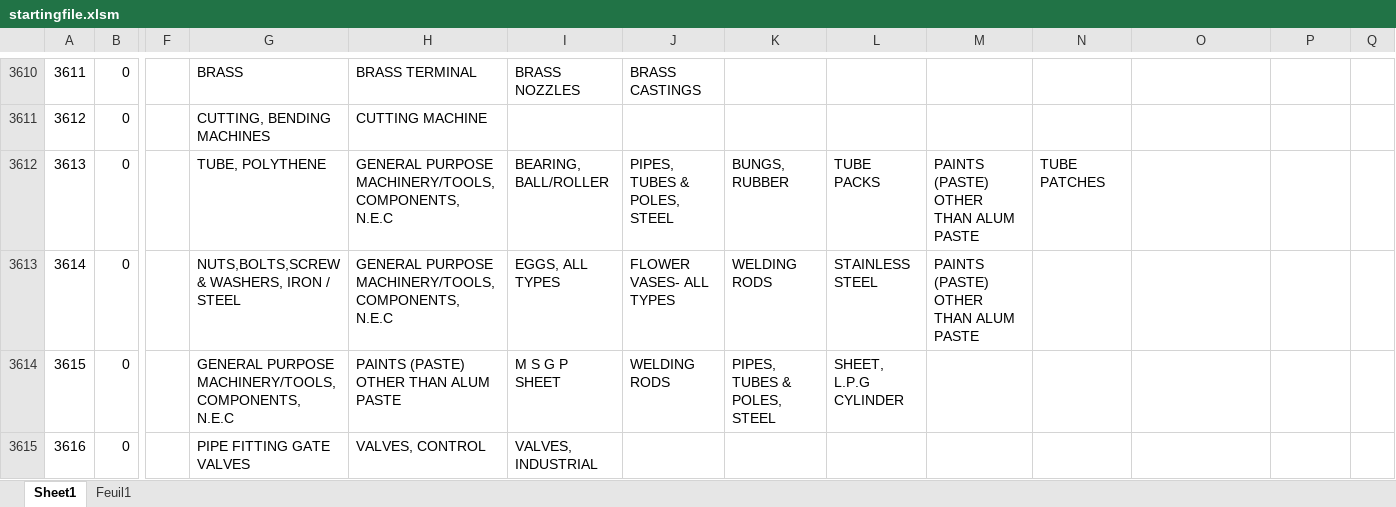
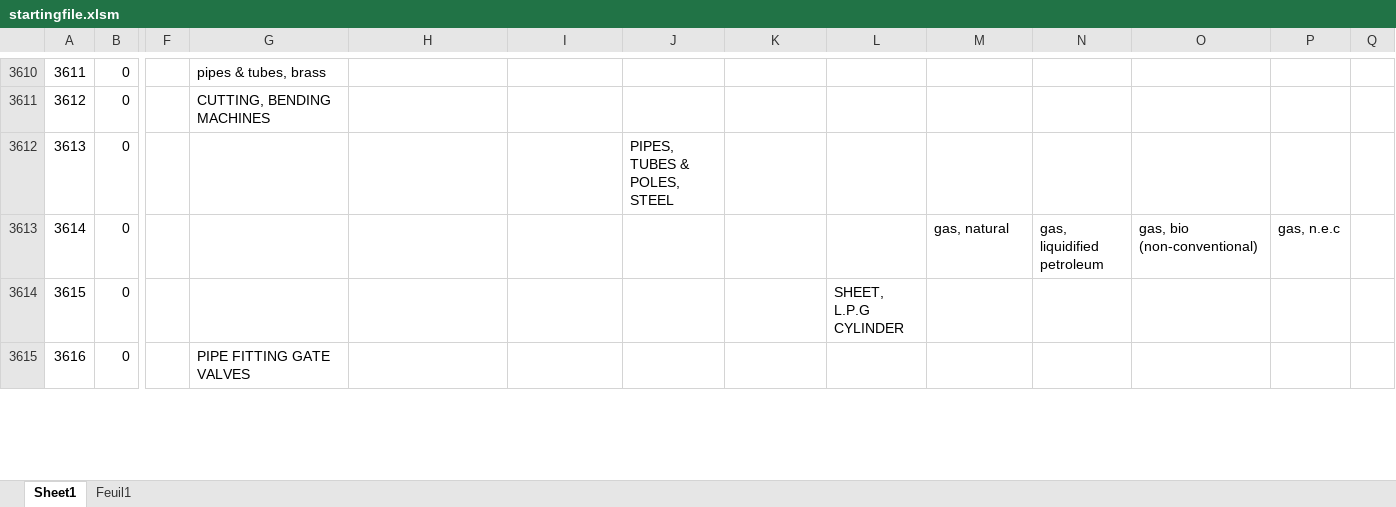
Before and after one commit to JulieLen/asic_corresp, an Excel workbook: startingfile.xlsm, sheet Sheet1, drawn as a sheet; only a part is shown, gaps mark what is left out; values as stored, in another font and other column widths than the file's, no cell formats; the diff covers the shown part only; the diff names each change by its address in the sheet, - before the commit and + after, or states it on an @@ line.

```diff
--- a/startingfile.xlsm (sheet Sheet1)
+++ b/startingfile.xlsm (sheet Sheet1)
-G3610: BRASS
+G3610: pipes & tubes, brass
-H3610: BRASS TERMINAL
+H3610: (empty)
-I3610: BRASS NOZZLES
+I3610: (empty)
-J3610: BRASS CASTINGS
+J3610: (empty)
-H3611: CUTTING MACHINE
+H3611: (empty)
-G3612: TUBE, POLYTHENE
+G3612: (empty)
-H3612:H3613: GENERAL PURPOSE MACHINERY/TOOLS, COMPONENTS, N.E.C
+H3612:H3613: (empty)
-I3612: BEARING, BALL/ROLLER
+I3612: (empty)
-K3612: BUNGS, RUBBER
+K3612: (empty)
-L3612: TUBE PACKS
+L3612: (empty)
-M3612: PAINTS (PASTE) OTHER THAN ALUM PASTE
+M3612: (empty)
-N3612: TUBE PATCHES
+N3612: (empty)
-G3613: NUTS,BOLTS,SCREW & WASHERS, IRON / STEEL
+G3613: (empty)
-I3613: EGGS, ALL TYPES
+I3613: (empty)
-J3613: FLOWER VASES- ALL TYPES
+J3613: (empty)
-K3613: WELDING RODS
+K3613: (empty)
-L3613: STAINLESS STEEL
+L3613: (empty)
-M3613: PAINTS (PASTE) OTHER THAN ALUM PASTE
+M3613: gas, natural
-N3613: (empty)
+N3613: gas, liquidified petroleum
-O3613: (empty)
+O3613: gas, bio (non-conventional)
-P3613: (empty)
+P3613: gas, n.e.c
-G3614: GENERAL PURPOSE MACHINERY/TOOLS, COMPONENTS, N.E.C
+G3614: (empty)
-H3614: PAINTS (PASTE) OTHER THAN ALUM PASTE
+H3614: (empty)
-I3614: M S G P SHEET
+I3614: (empty)
-J3614: WELDING RODS
+J3614: (empty)
-K3614: PIPES, TUBES & POLES, STEEL
+K3614: (empty)
-H3615: VALVES, CONTROL
+H3615: (empty)
-I3615: VALVES, INDUSTRIAL
+I3615: (empty)
```
Also changed, not shown: 1118 edited cells elsewhere in this sheet, cell formats.
